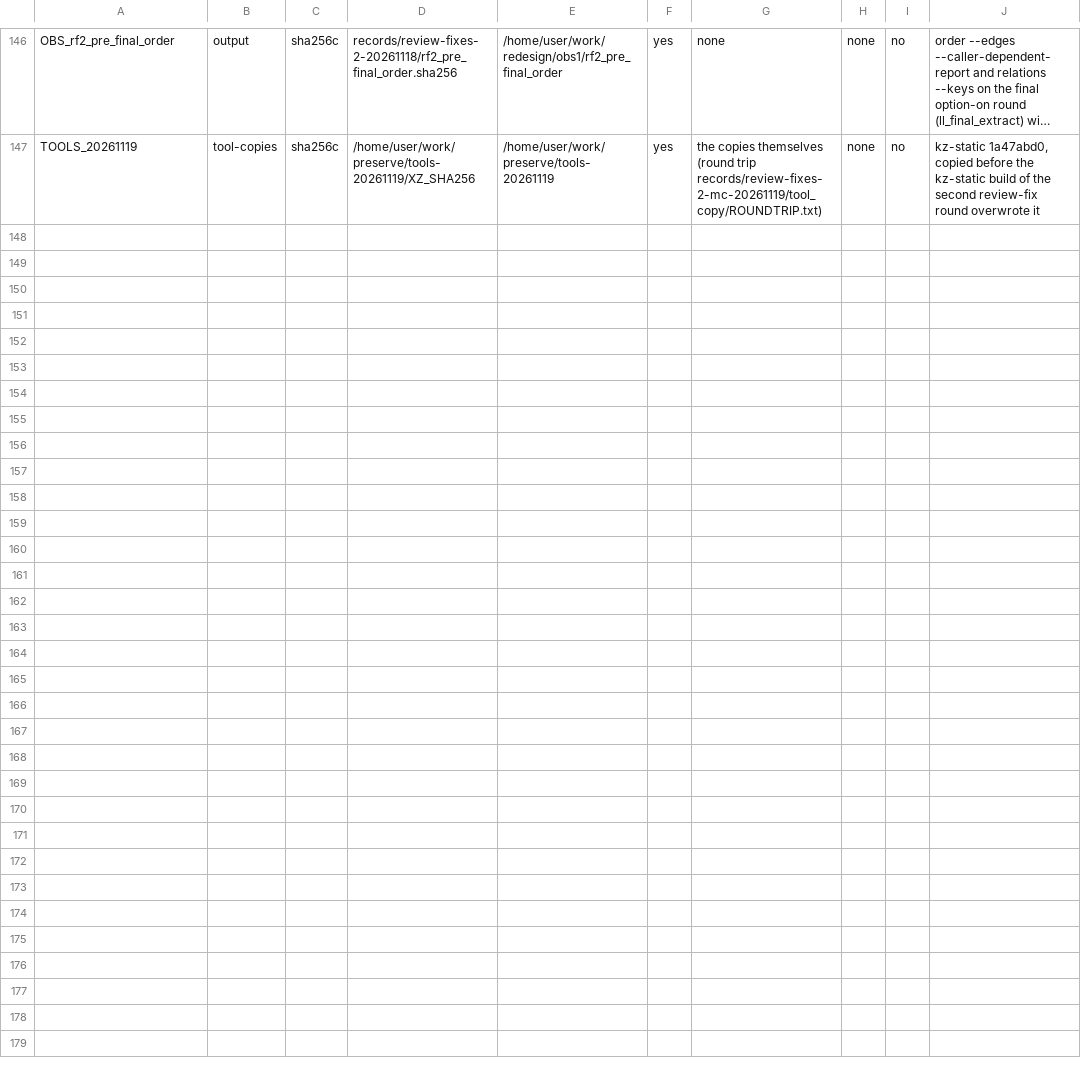
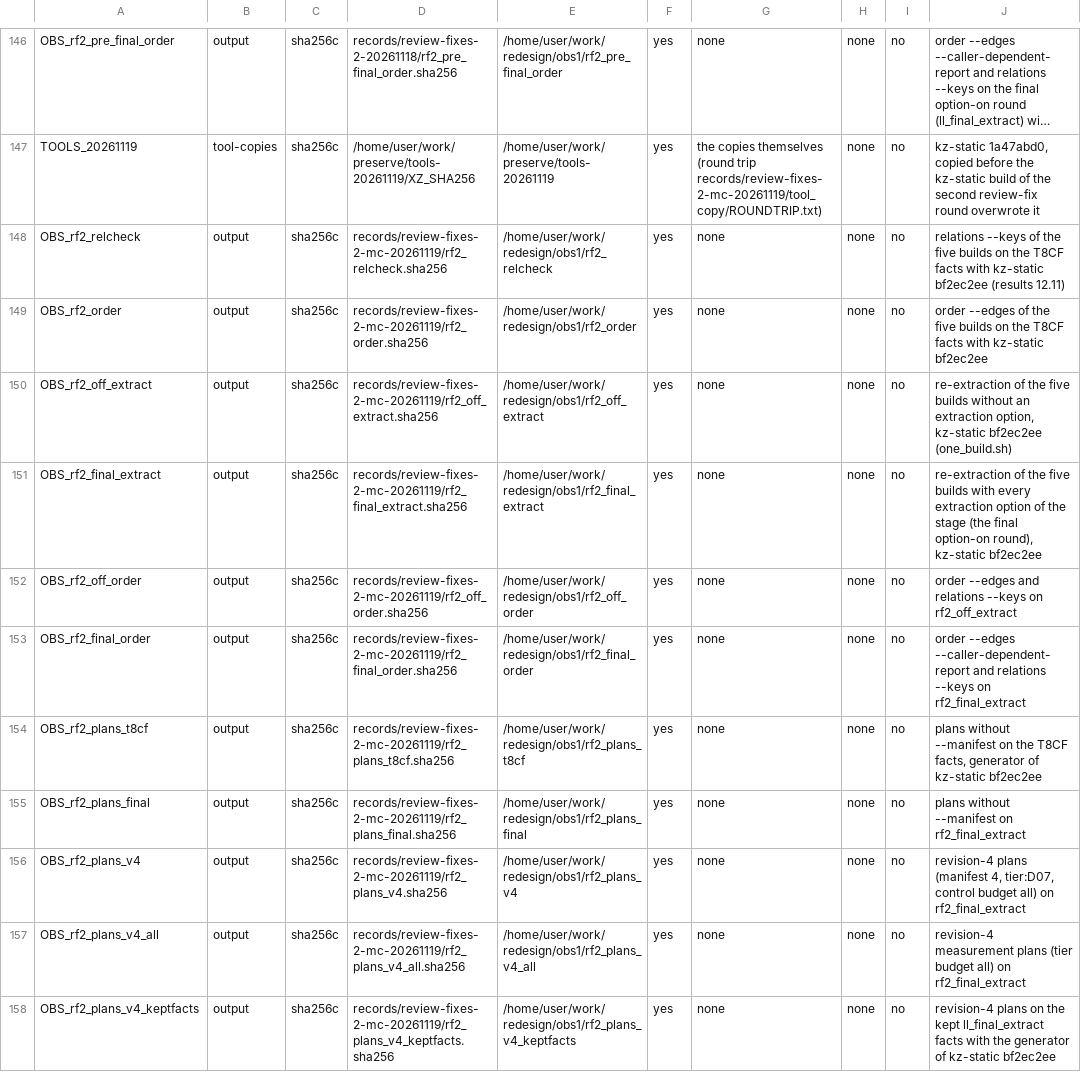
Before and after one commit to wookjaeya/Shape-Perf, a TSV file: research/cfs_procrace/records/LEDGER.tsv, drawn as a sheet; only a part is shown, gaps mark what is left out; long unchanged cells end in …; the diff names each change by its address in the sheet, - before the commit and + after, or states it on an @@ line.

```diff
--- a/research/cfs_procrace/records/LEDGER.tsv
+++ b/research/cfs_procrace/records/LEDGER.tsv
+row 148: OBS_rf2_relcheck | output | sha256c | records/review-fixes-2-mc-20261119/rf2_relcheck.sha256 | /home/user/work/redesign/obs1/rf2_relcheck | yes | none | none | no | relations --keys of the five builds on the T8CF facts with kz-static bf2ec2ee (results 12.11)
+row 149: OBS_rf2_order | output | sha256c | records/review-fixes-2-mc-20261119/rf2_order.sha256 | /home/user/work/redesign/obs1/rf2_order | yes | none | none | no | order --edges of the five builds on the T8CF facts with kz-static bf2ec2ee
+row 150: OBS_rf2_off_extract | output | sha256c | records/review-fixes-2-mc-20261119/rf2_off_extract.sha256 | /home/user/work/redesign/obs1/rf2_off_extract | yes | none | none | no | re-extraction of the five builds without an extraction option, kz-static bf2ec2ee (one_build.sh)
+row 151: OBS_rf2_final_extract | output | sha256c | records/review-fixes-2-mc-20261119/rf2_final_extract.sha256 | /home/user/work/redesign/obs1/rf2_final_extract | yes | none | none | no | re-extraction of the five builds with every extraction option of the stage (the final option-on round), kz-static bf2ec2ee
+row 152: OBS_rf2_off_order | output | sha256c | records/review-fixes-2-mc-20261119/rf2_off_order.sha256 | /home/user/work/redesign/obs1/rf2_off_order | yes | none | none | no | order --edges and relations --keys on rf2_off_extract
+row 153: OBS_rf2_final_order | output | sha256c | records/review-fixes-2-mc-20261119/rf2_final_order.sha256 | /home/user/work/redesign/obs1/rf2_final_order | yes | none | none | no | order --edges --caller-dependent-report and relations --keys on rf2_final_extract
+row 154: OBS_rf2_plans_t8cf | output | sha256c | records/review-fixes-2-mc-20261119/rf2_plans_t8cf.sha256 | /home/user/work/redesign/obs1/rf2_plans_t8cf | yes | none | none | no | plans without --manifest on the T8CF facts, generator of kz-static bf2ec2ee
+row 155: OBS_rf2_plans_final | output | sha256c | records/review-fixes-2-mc-20261119/rf2_plans_final.sha256 | /home/user/work/redesign/obs1/rf2_plans_final | yes | none | none | no | plans without --manifest on rf2_final_extract
+row 156: OBS_rf2_plans_v4 | output | sha256c | records/review-fixes-2-mc-20261119/rf2_plans_v4.sha256 | /home/user/work/redesign/obs1/rf2_plans_v4 | yes | none | none | no | revision-4 plans (manifest 4, tier:D07, control budget all) on rf2_final_extract
+row 157: OBS_rf2_plans_v4_all | output | sha256c | records/review-fixes-2-mc-20261119/rf2_plans_v4_all.sha256 | /home/user/work/redesign/obs1/rf2_plans_v4_all | yes | none | none | no | revision-4 measurement plans (tier budget all) on rf2_final_extract
+row 158: OBS_rf2_plans_v4_keptfacts | output | sha256c | records/review-fixes-2-mc-20261119/rf2_plans_v4_keptfacts.sha256 | /home/user/work/redesign/obs1/rf2_plans_v4_keptfacts | yes | none | none | no | revision-4 plans on the kept ll_final_extract facts with the generator of kz-static bf2ec2ee
```
Also changed, not shown: 24 other files.
